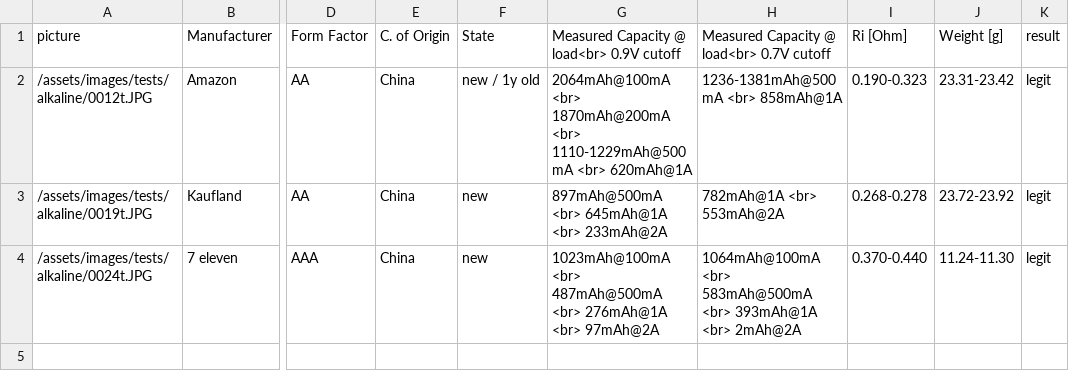
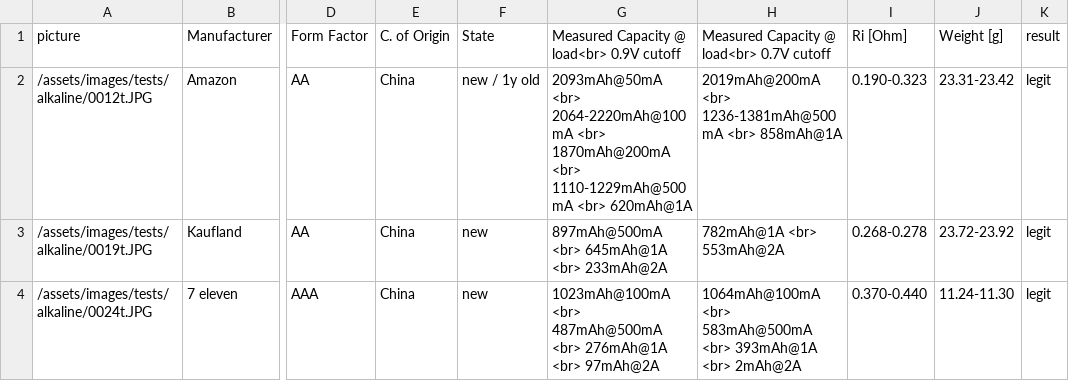
Before and after one commit to markste-in/battery-test, a CSV file: _data/alkaline.csv, drawn as a sheet; only a part is shown, gaps mark what is left out; the diff names each change by its address in the sheet, - before the commit and + after, or states it on an @@ line.

Commit message:
new results

```diff
--- a/_data/alkaline.csv
+++ b/_data/alkaline.csv
-G2: 2064mAh@100mA <br> 1870mAh@200mA…
+G2: 2093mAh@50mA <br> 2064-2220mAh@100mA <br> 1870mAh@200mA…
-H2: 1236-1381mAh@500mA <br> 858mAh@1A
+H2: 2019mAh@200mA <br> 1236-1381mAh@500mA <br> 858mAh@1A
```
